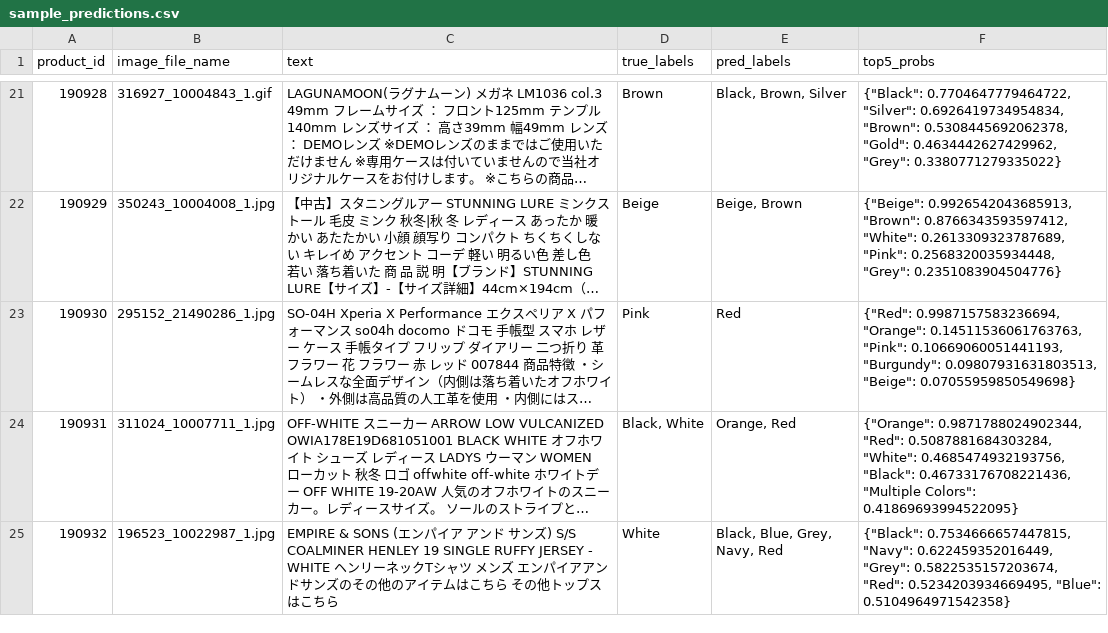
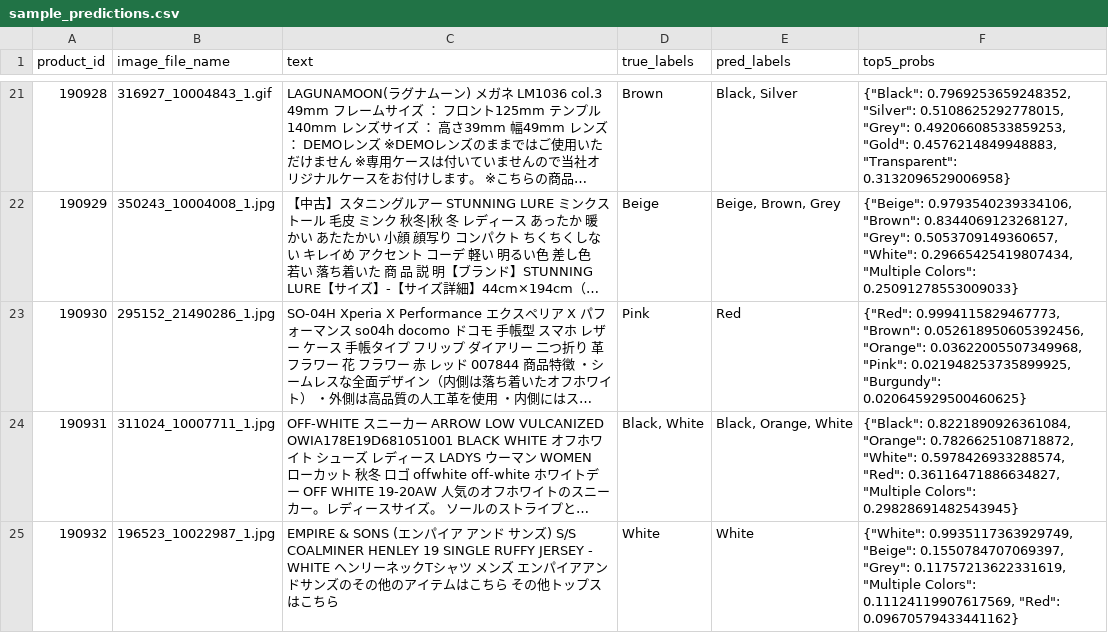
Before and after one commit to DataScientest-Studio/mar26bmlops_int_rakuten2, a CSV file: models/sample_predictions.csv, drawn as a sheet; only a part is shown, gaps mark what is left out; long unchanged cells end in …; the diff covers the shown part only; the diff names each change by its address in the sheet, - before the commit and + after, or states it on an @@ line.

```diff
--- a/models/sample_predictions.csv
+++ b/models/sample_predictions.csv
-E21 (pred_labels): Black, Brown, Silver
+E21 (pred_labels): Black, Silver
-F21 (top5_probs): {"Black": 0.7704647779464722, "Silver": 0.6926419734954834, "Brown": 0.5308445692062378, "Gold": 0.4634442627429962, "Grey": 0.3380771279335022}
+F21 (top5_probs): {"Black": 0.7969253659248352, "Silver": 0.5108625292778015, "Grey": 0.49206608533859253, "Gold": 0.4576214849948883, "Transparent": 0.3132096529006958}
-E22 (pred_labels): Beige, Brown
+E22 (pred_labels): Beige, Brown, Grey
-F22 (top5_probs): {"Beige": 0.9926542043685913, "Brown": 0.8766343593597412, "White": 0.2613309323787689, "Pink": 0.2568320035934448, "Grey": 0.2351083904504776}
+F22 (top5_probs): {"Beige": 0.9793540239334106, "Brown": 0.8344069123268127, "Grey": 0.5053709149360657, "White": 0.29665425419807434, "Multiple Colors": 0.25091278553009033}
-F23 (top5_probs): {"Red": 0.9987157583236694, "Orange": 0.14511536061763763, "Pink": 0.10669060051441193, "Burgundy": 0.09807931631803513, "Beige": 0.07055959850549698}
+F23 (top5_probs): {"Red": 0.9994115829467773, "Brown": 0.052618950605392456, "Orange": 0.03622005507349968, "Pink": 0.021948253735899925, "Burgundy": 0.020645929500460625}
-E24 (pred_labels): Orange, Red
+E24 (pred_labels): Black, Orange, White
-F24 (top5_probs): {"Orange": 0.9871788024902344, "Red": 0.5087881684303284, "White": 0.4685474932193756, "Black": 0.46733176708221436, "Multiple Colors": 0.41869693994522095}
+F24 (top5_probs): {"Black": 0.8221890926361084, "Orange": 0.7826625108718872, "White": 0.5978426933288574, "Red": 0.36116471886634827, "Multiple Colors": 0.29828691482543945}
-E25 (pred_labels): Black, Blue, Grey, Navy, Red
+E25 (pred_labels): White
-F25 (top5_probs): {"Black": 0.7534666657447815, "Navy": 0.622459352016449, "Grey": 0.5822535157203674, "Red": 0.5234203934669495, "Blue": 0.5104964971542358}
+F25 (top5_probs): {"White": 0.9935117363929749, "Beige": 0.1550784707069397, "Grey": 0.11757213622331619, "Multiple Colors": 0.11124119907617569, "Red": 0.09670579433441162}
```
Also changed, not shown: 74 edited cells elsewhere in this file, models/best_10_labels.csv, models/history.csv, 12 other files.
